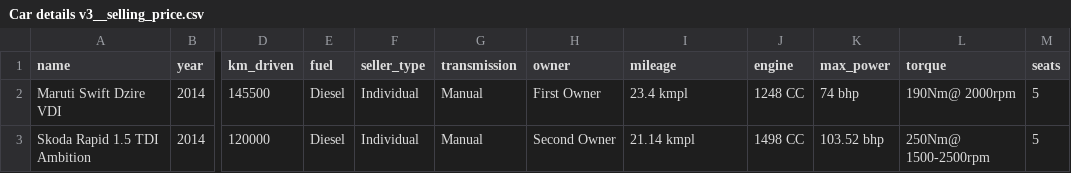
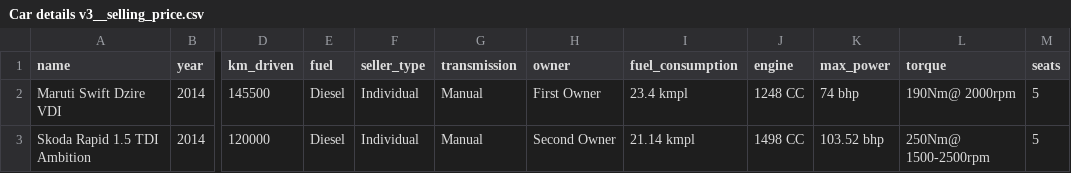
Before and after one commit to Erez123454/MachineLearning_Ass1, a CSV file: datasets/regression/Car details v3__selling_price.csv, drawn as a sheet; only a part is shown, gaps mark what is left out; the diff names each change by its address in the sheet, - before the commit and + after, or states it on an @@ line.

Commit message:
regression

```diff
--- a/datasets/regression/Car details v3__selling_price.csv
+++ b/datasets/regression/Car details v3__selling_price.csv
-I1: mileage
+I1: fuel_consumption
```
Also changed, not shown: 1 other file.
